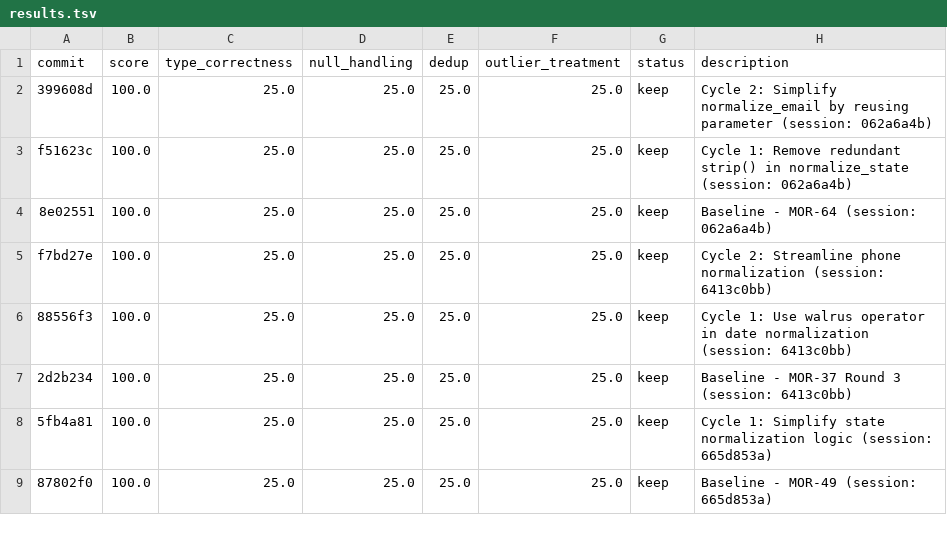
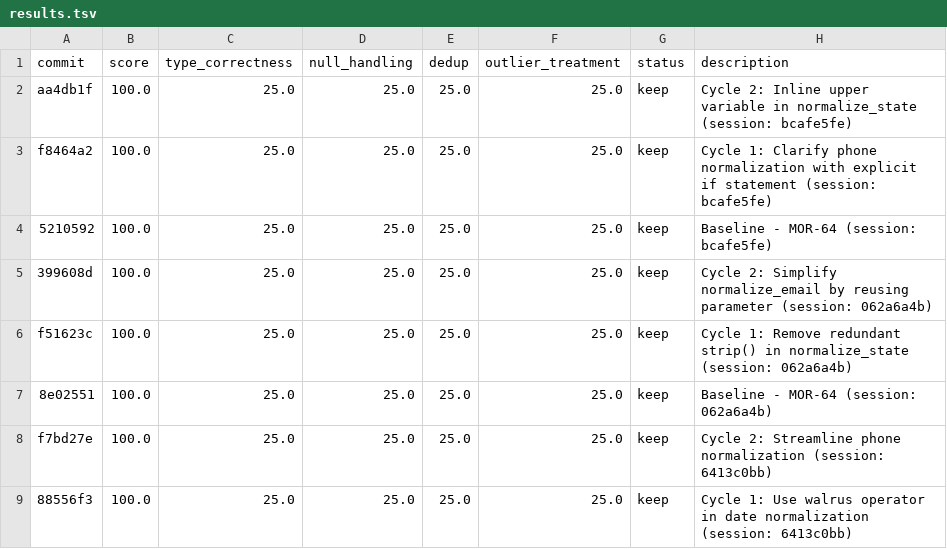
Before and after one commit to bmaguiraz/autoresearcher, a TSV file: experiments/03-data-cleaning/results.tsv, drawn as a sheet; only a part is shown; the shorter side is filled out with more unchanged rows; the diff names each change by its address in the sheet, - before the commit and + after, or states it on an @@ line.

```diff
--- a/experiments/03-data-cleaning/results.tsv
+++ b/experiments/03-data-cleaning/results.tsv
+row 2: aa4db1f | 100.0 | 25.0 | 25.0 | 25.0 | 25.0 | keep | Cycle 2: Inline upper variable in normalize_state (session: bcafe5fe)
+row 3: f8464a2 | 100.0 | 25.0 | 25.0 | 25.0 | 25.0 | keep | Cycle 1: Clarify phone normalization with explicit if statement (session: bcafe5fe)
+row 4: 5210592 | 100.0 | 25.0 | 25.0 | 25.0 | 25.0 | keep | Baseline - MOR-64 (session: bcafe5fe)
```
Also changed, not shown: 1 other file.
